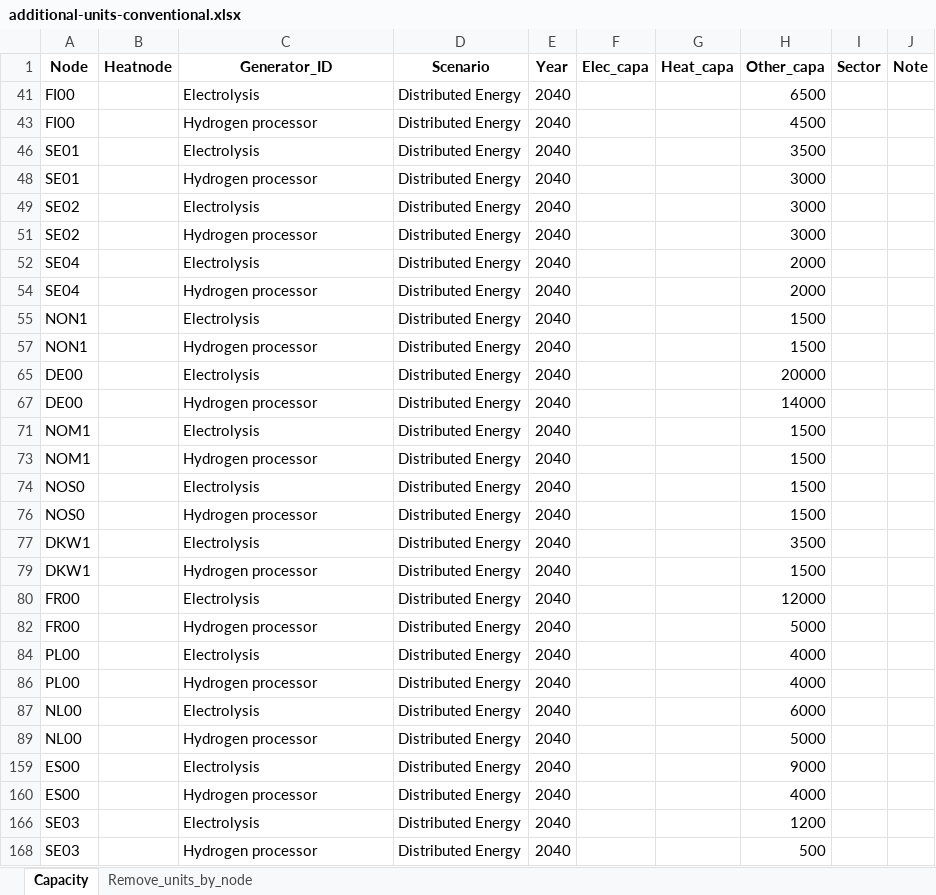
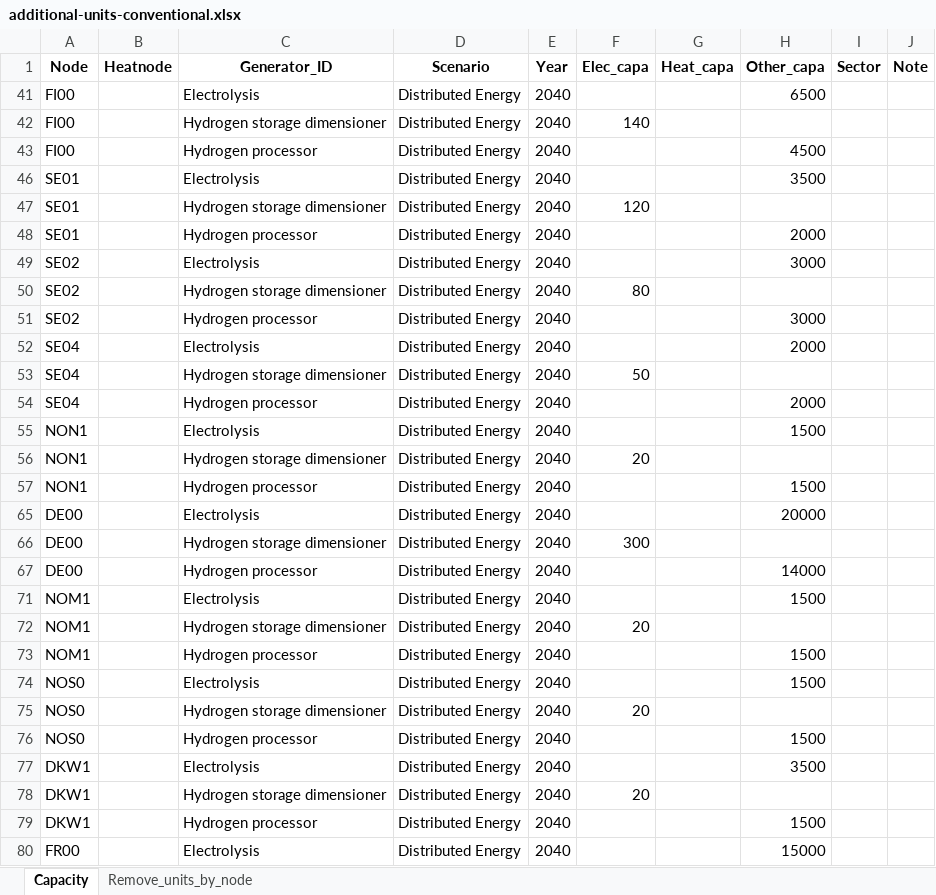
Before and after one commit to vttresearch/north_european_model, an Excel workbook: input/capacity/additional-units-conventional.xlsx, sheet Capacity, drawn as a sheet; only a part is shown; the shorter side is filled out with more unchanged rows; values as stored, in another font and other column widths than the file's, no borders; charts and pictures not drawn; the diff covers the shown part only; the diff names each change by its address in the sheet, - before the commit and + after, or states it on an @@ line.

```diff
--- a/input/capacity/additional-units-conventional.xlsx (sheet Capacity)
+++ b/input/capacity/additional-units-conventional.xlsx (sheet Capacity)
+row 42: FI00 |  | Hydrogen storage dimensioner | Distributed Energy | 2040 | 140
+row 47: SE01 |  | Hydrogen storage dimensioner | Distributed Energy | 2040 | 120
-H48 (Other_capa): 3000
+H48 (Other_capa): 2000
+row 50: SE02 |  | Hydrogen storage dimensioner | Distributed Energy | 2040 | 80
@@ row 53 unhidden: SE04 |  | Hydrogen storage dimensioner | Distributed Energy | 2040 | 50 @@
@@ row 56 unhidden: NON1 |  | Hydrogen storage dimensioner | Distributed Energy | 2040 | 20 @@
+row 66: DE00 |  | Hydrogen storage dimensioner | Distributed Energy | 2040 | 300
@@ row 72 unhidden: NOM1 |  | Hydrogen storage dimensioner | Distributed Energy | 2040 | 20 @@
@@ row 75 unhidden: NOS0 |  | Hydrogen storage dimensioner | Distributed Energy | 2040 | 20 @@
@@ row 78 unhidden: DKW1 |  | Hydrogen storage dimensioner | Distributed Energy | 2040 | 20 @@
-H80 (Other_capa): 12000
+H80 (Other_capa): 15000
```
Also changed, not shown: 5 hidden or unhidden rows elsewhere in this sheet, hidden cells, input/capacity/additional-units-chp.xlsx, input/capacity/additional-units-vre.xlsx, 2 other files.
